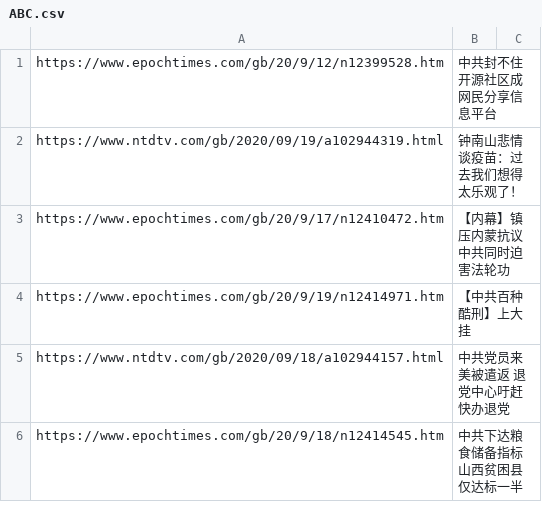
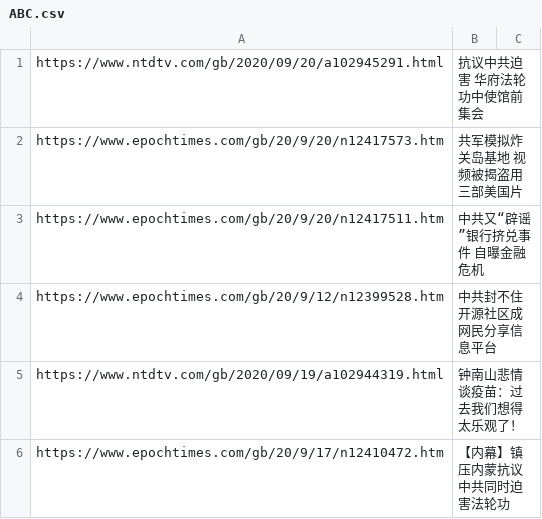
Before and after one commit to sendtruth2020/goodnews, a CSV file: indexes/ABC.csv, drawn as a sheet; only a part is shown; the shorter side is filled out with more unchanged rows; the diff names each change by its address in the sheet, - before the commit and + after, or states it on an @@ line.

Commit message:
Update ABC.csv

```diff
--- a/indexes/ABC.csv
+++ b/indexes/ABC.csv
+row 1: https://www.ntdtv.com/gb/2020/09/20/a102945291.html | 抗议中共迫害 华府法轮功中使馆前集会
+row 2: https://www.epochtimes.com/gb/20/9/20/n12417573.htm | 共军模拟炸关岛基地 视频被揭盗用三部美国片
+row 3: https://www.epochtimes.com/gb/20/9/20/n12417511.htm | 中共又“辟谣”银行挤兑事件 自曝金融危机
```
